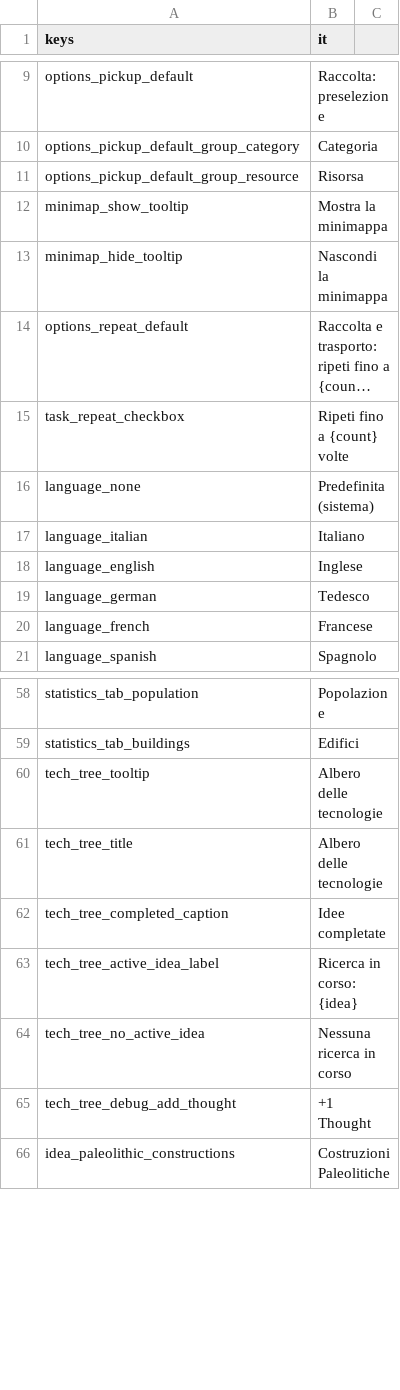
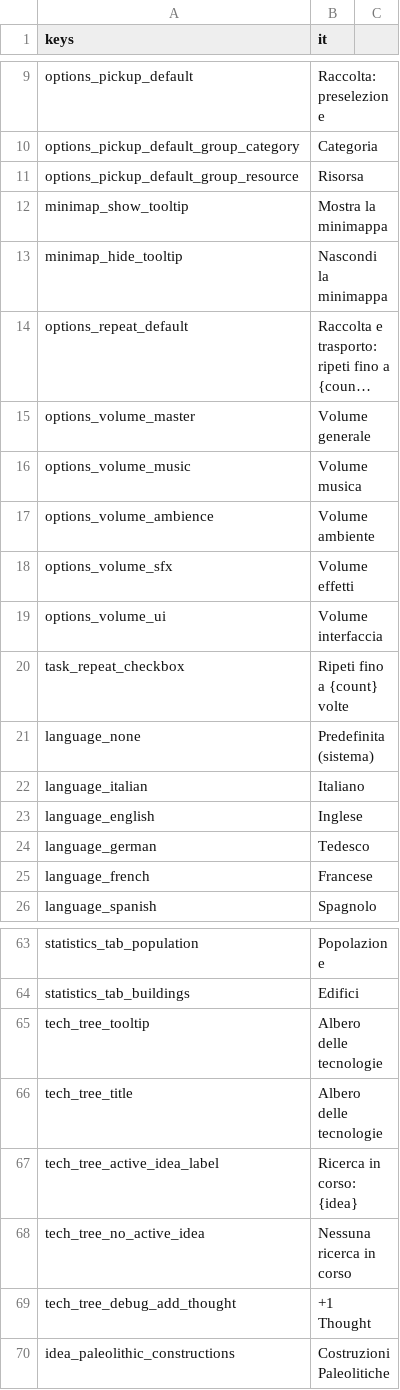
Before and after one commit to Franz1979/TheSecondBeginning, a CSV file: translations/strings.csv, drawn as a sheet; only a part is shown, gaps mark what is left out; long unchanged cells end in …; removed rows and columns are numbered as before the commit, all else as after; the diff covers the shown part only; the diff names each change by its address in the sheet, - before the commit and + after, or states it on an @@ line.

Commit message:
Costruito albero delle idee

```diff
--- a/translations/strings.csv
+++ b/translations/strings.csv
+row 15: options_volume_master | Volume generale
+row 16: options_volume_music | Volume musica
+row 17: options_volume_ambience | Volume ambiente
+row 18: options_volume_sfx | Volume effetti
+row 19: options_volume_ui | Volume interfaccia
-row 62: tech_tree_completed_caption | Idee completate
```
Also changed, not shown: 32 added rows elsewhere in this file, translations/strings.en.csv, 56 other files.
